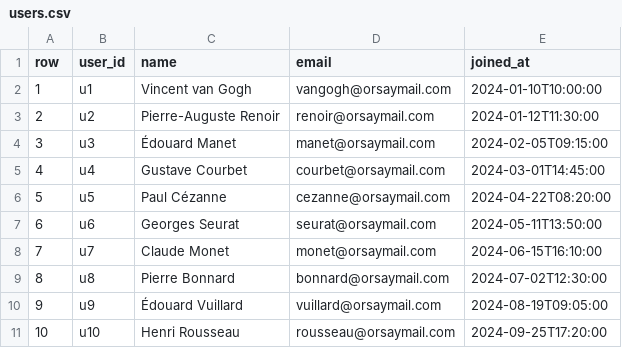
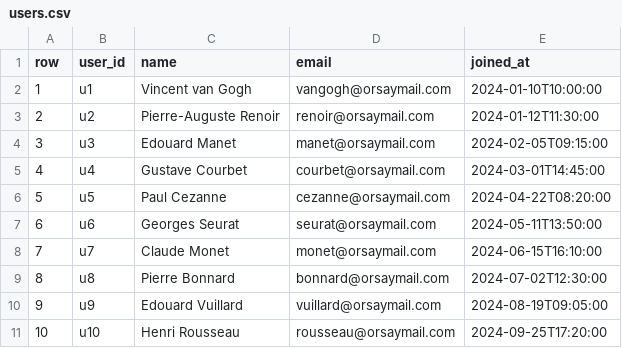
Before and after one commit to sofiamercm/BDNR_Project, a CSV file: Dgraph/Data/users.csv, drawn as a sheet.

```diff
--- a/Dgraph/Data/users.csv
+++ b/Dgraph/Data/users.csv
@@ -3,5 +3,5 @@ row,user_id,name,email,joined_at
 2,u2,Pierre-Auguste Renoir,renoir@orsaymail.com,2024-01-12T11:30:00
-3,u3,Édouard Manet,manet@orsaymail.com,2024-02-05T09:15:00
+3,u3,Edouard Manet,manet@orsaymail.com,2024-02-05T09:15:00
 4,u4,Gustave Courbet,courbet@orsaymail.com,2024-03-01T14:45:00
-5,u5,Paul Cézanne,cezanne@orsaymail.com,2024-04-22T08:20:00
+5,u5,Paul Cezanne,cezanne@orsaymail.com,2024-04-22T08:20:00
 6,u6,Georges Seurat,seurat@orsaymail.com,2024-05-11T13:50:00
@@ -9,3 +9,3 @@ row,user_id,name,email,joined_at
 8,u8,Pierre Bonnard,bonnard@orsaymail.com,2024-07-02T12:30:00
-9,u9,Édouard Vuillard,vuillard@orsaymail.com,2024-08-19T09:05:00
+9,u9,Edouard Vuillard,vuillard@orsaymail.com,2024-08-19T09:05:00
 10,u10,Henri Rousseau,rousseau@orsaymail.com,2024-09-25T17:20:00
```
Also changed, not shown: Dgraph/Data/carts.csv, 3 other files.
